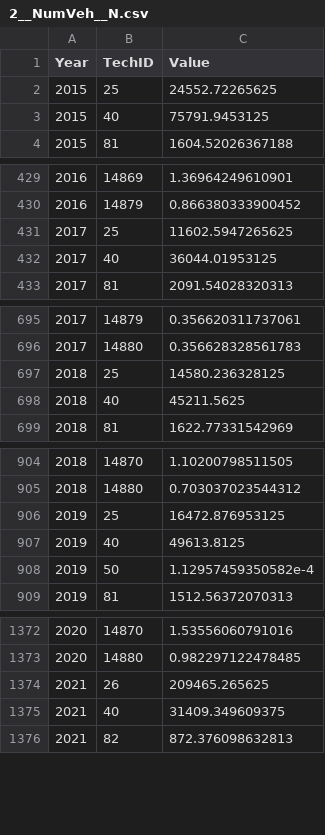
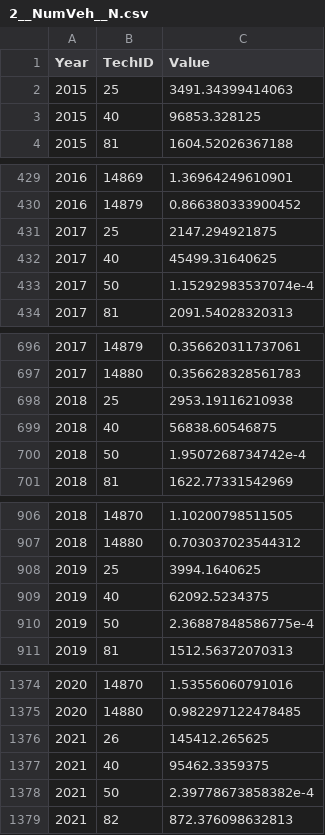
Before and after one commit to dnarb/team-uk-led, a CSV file: data/tables/facts/2__NumVeh__N.csv, drawn as a sheet; only a part is shown, gaps mark what is left out; the diff covers the shown part only.

```diff
--- a/data/tables/facts/2__NumVeh__N.csv
+++ b/data/tables/facts/2__NumVeh__N.csv
@@ -1,4 +1,4 @@
 Year,TechID,Value
-2015,25,24552.72265625
-2015,40,75791.9453125
+2015,25,3491.34399414063
+2015,40,96853.328125
 2015,81,1604.52026367188
@@ -430,4 +430,5 @@ Year,TechID,Value
 2016,14879,0.866380333900452
-2017,25,11602.5947265625
-2017,40,36044.01953125
+2017,25,2147.294921875
+2017,40,45499.31640625
+2017,50,1.15292983537074e-4
 2017,81,2091.54028320313
@@ -696,4 +697,5 @@ Year,TechID,Value
 2017,14880,0.356628328561783
-2018,25,14580.236328125
-2018,40,45211.5625
+2018,25,2953.19116210938
+2018,40,56838.60546875
+2018,50,1.9507268734742e-4
 2018,81,1622.77331542969
@@ -905,5 +907,5 @@ Year,TechID,Value
 2018,14880,0.703037023544312
-2019,25,16472.876953125
-2019,40,49613.8125
-2019,50,1.12957459350582e-4
+2019,25,3994.1640625
+2019,40,62092.5234375
+2019,50,2.36887848586775e-4
 2019,81,1512.56372070313
@@ -1373,4 +1375,5 @@ Year,TechID,Value
 2020,14880,0.982297122478485
-2021,26,209465.265625
-2021,40,31409.349609375
+2021,26,145412.265625
+2021,40,95462.3359375
+2021,50,2.39778673858382e-4
 2021,82,872.376098632813
```
Also changed, not shown: 18 edited cells elsewhere in this file, data/tables/facts/0__NumVeh__N.csv, data/tables/facts/0__NumVeh__T.csv, 13 other files.
